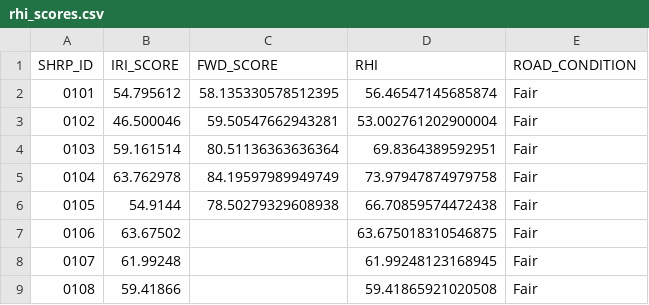
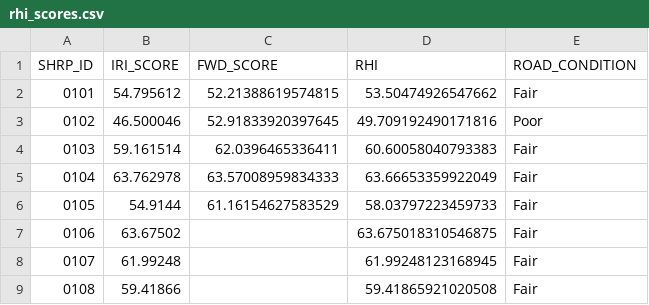
Before and after one commit to Harshibmx65/Road-RSL-Prediction, a CSV file: outputs/rhi_scores.csv, drawn as a sheet; only a part is shown.

```diff
--- a/outputs/rhi_scores.csv
+++ b/outputs/rhi_scores.csv
@@ -1,7 +1,7 @@
 SHRP_ID,IRI_SCORE,FWD_SCORE,RHI,ROAD_CONDITION
-0101,54.795612,58.135330578512395,56.46547145685874,Fair
-0102,46.500046,59.50547662943281,53.002761202900004,Fair
-0103,59.161514,80.51136363636364,69.8364389592951,Fair
-0104,63.762978,84.19597989949749,73.97947874979758,Fair
-0105,54.9144,78.50279329608938,66.70859574472438,Fair
+0101,54.795612,52.21388619574815,53.50474926547662,Fair
+0102,46.500046,52.91833920397645,49.709192490171816,Poor
+0103,59.161514,62.0396465336411,60.60058040793383,Fair
+0104,63.762978,63.57008959834333,63.66653359922049,Fair
+0105,54.9144,61.16154627583529,58.03797223459733,Fair
 0106,63.67502,,63.675018310546875,Fair
```
Also changed, not shown: 10 other files.
